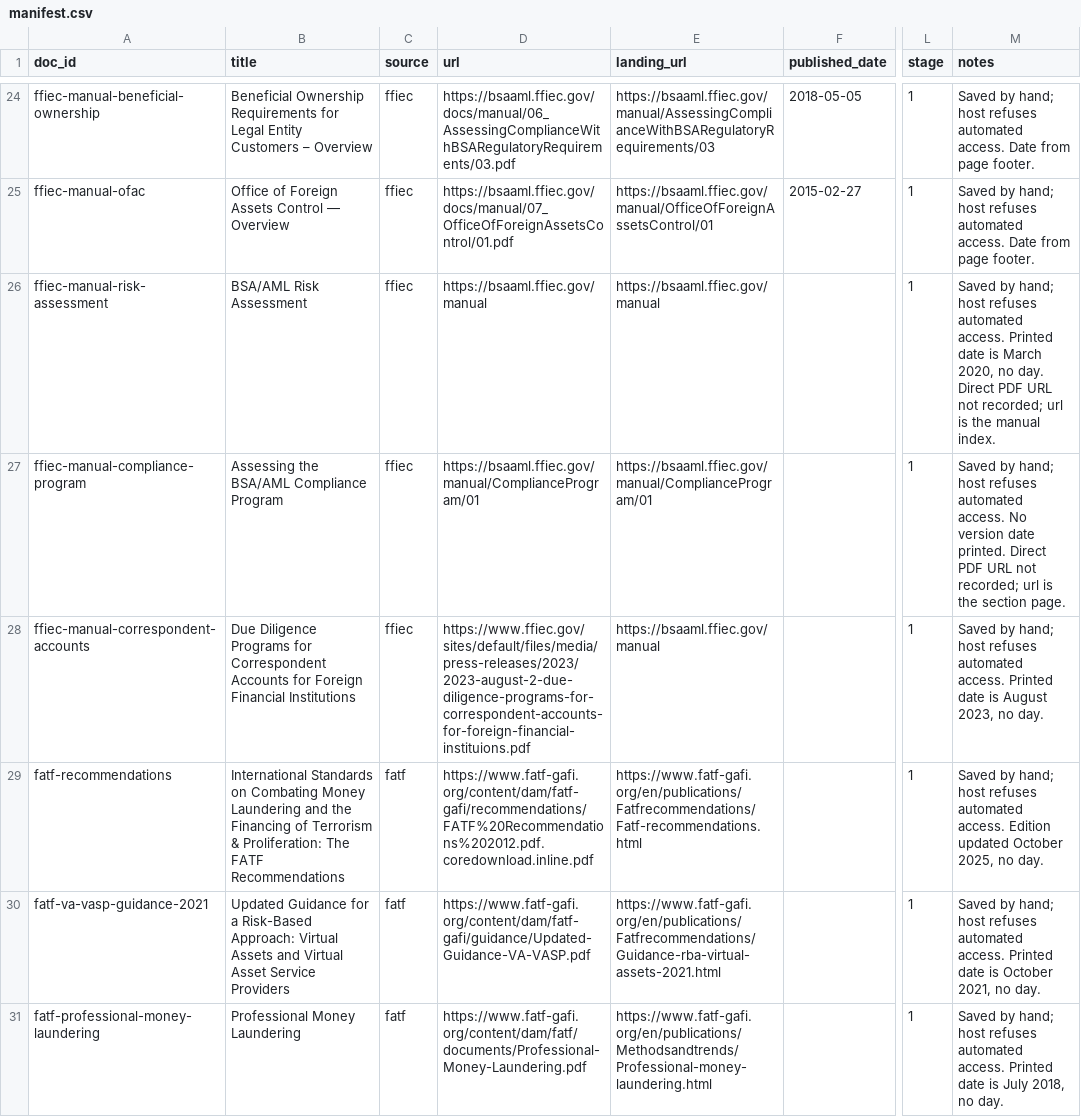
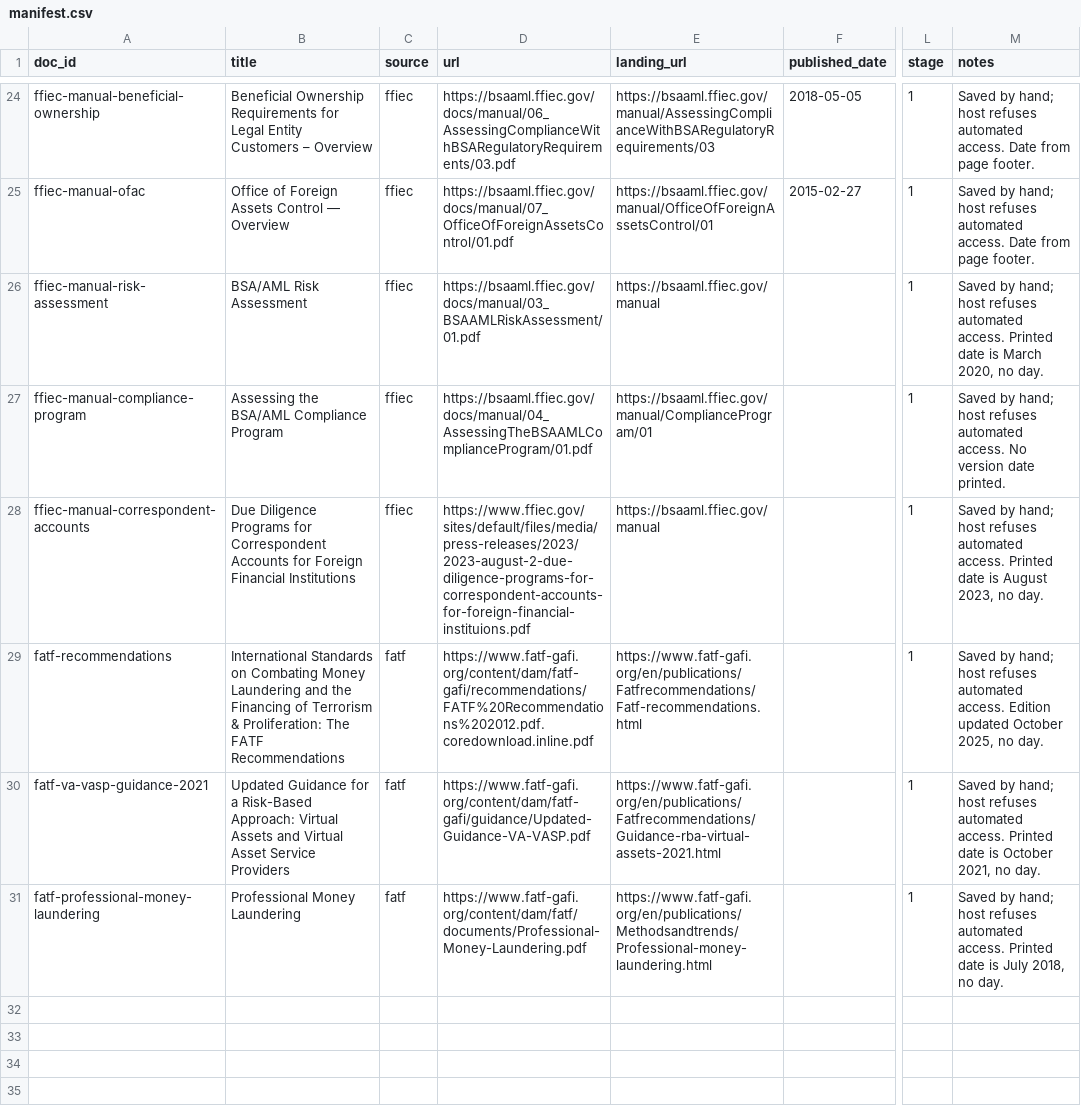
Before and after one commit to vinhpnguyen123/frauddetection, a CSV file: data/manifest.csv, drawn as a sheet; only a part is shown, gaps mark what is left out; the diff names each change by its address in the sheet, - before the commit and + after, or states it on an @@ line.

Commit message:
fix(data): record direct FFIEC PDF URLs [M2-S1]

```diff
--- a/data/manifest.csv
+++ b/data/manifest.csv
-D26 (url): https://bsaaml.ffiec.gov/manual
+D26 (url): https://bsaaml.ffiec.gov/docs/manual/03_BSAAMLRiskAssessment/01.pdf
-M26 (notes): …no day. Direct PDF URL not recorded; url is the manual index.
+M26 (notes): …no day.
-D27 (url): https://bsaaml.ffiec.gov/manual/ComplianceProgram/01
+D27 (url): https://bsaaml.ffiec.gov/docs/manual/04_AssessingTheBSAAMLComplianceProgram/01.pdf
-M27 (notes): …date printed. Direct PDF URL not recorded; url is the section page.
+M27 (notes): …date printed.
```
